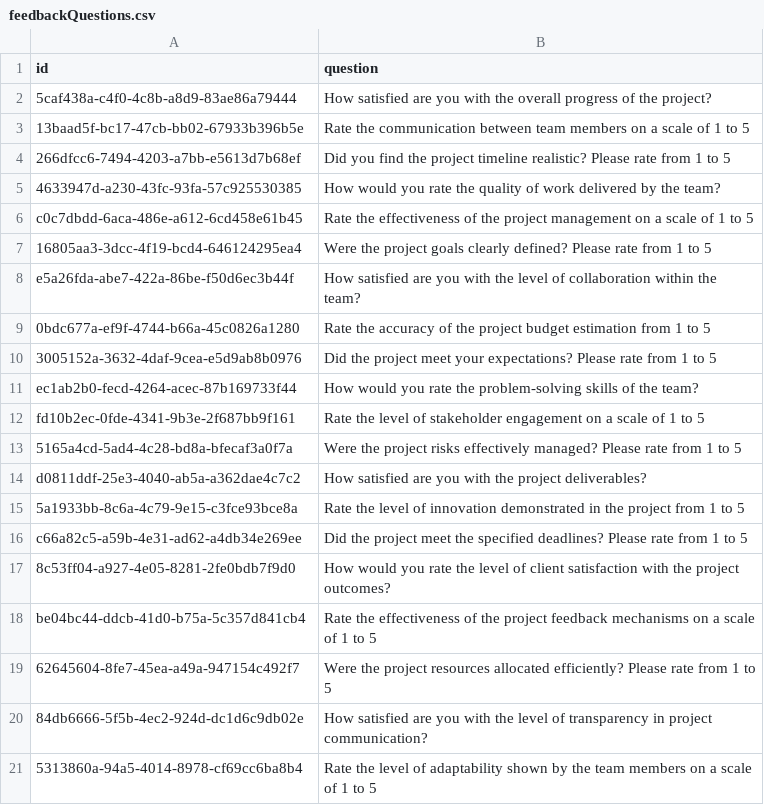
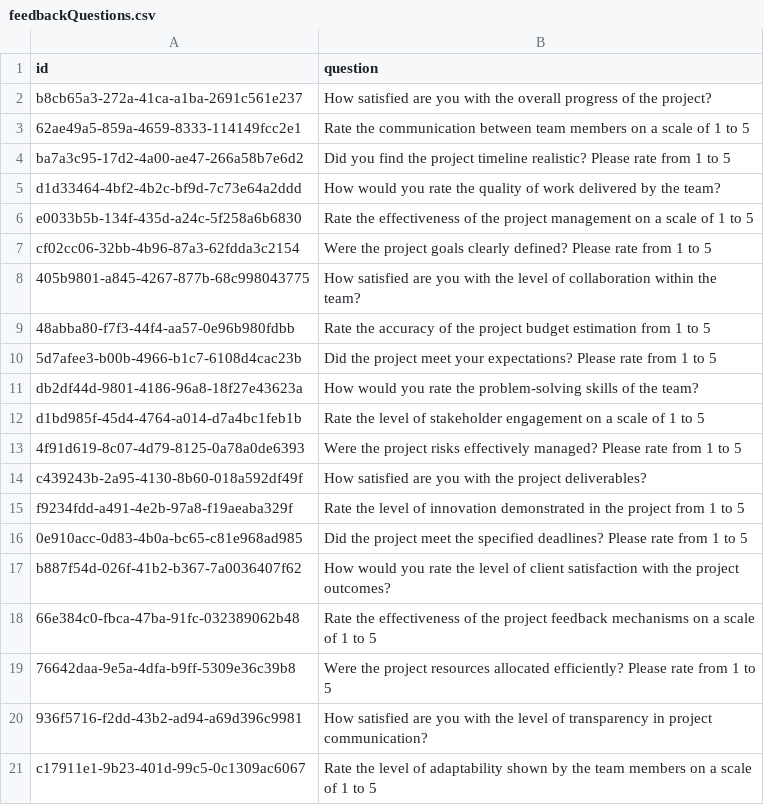
Before and after one commit to dasaniket20002/JMANFinalProject, a CSV file: misc/GenerateTables/csvs/feedbackQuestions.csv, drawn as a sheet.

```diff
--- a/misc/GenerateTables/csvs/feedbackQuestions.csv
+++ b/misc/GenerateTables/csvs/feedbackQuestions.csv
@@ -1,21 +1,21 @@
 id,question
-5caf438a-c4f0-4c8b-a8d9-83ae86a79444,How satisfied are you with the overall progress of the project?
-13baad5f-bc17-47cb-bb02-67933b396b5e,Rate the communication between team members on a scale of 1 to 5
-266dfcc6-7494-4203-a7bb-e5613d7b68ef,Did you find the project timeline realistic? Please rate from 1 to 5
-4633947d-a230-43fc-93fa-57c925530385,How would you rate the quality of work delivered by the team?
-c0c7dbdd-6aca-486e-a612-6cd458e61b45,Rate the effectiveness of the project management on a scale of 1 to 5
-16805aa3-3dcc-4f19-bcd4-646124295ea4,Were the project goals clearly defined? Please rate from 1 to 5
-e5a26fda-abe7-422a-86be-f50d6ec3b44f,How satisfied are you with the level of collaboration within the team?
-0bdc677a-ef9f-4744-b66a-45c0826a1280,Rate the accuracy of the project budget estimation from 1 to 5
-3005152a-3632-4daf-9cea-e5d9ab8b0976,Did the project meet your expectations? Please rate from 1 to 5
-ec1ab2b0-fecd-4264-acec-87b169733f44,How would you rate the problem-solving skills of the team?
-fd10b2ec-0fde-4341-9b3e-2f687bb9f161,Rate the level of stakeholder engagement on a scale of 1 to 5
-5165a4cd-5ad4-4c28-bd8a-bfecaf3a0f7a,Were the project risks effectively managed? Please rate from 1 to 5
-d0811ddf-25e3-4040-ab5a-a362dae4c7c2,How satisfied are you with the project deliverables?
-5a1933bb-8c6a-4c79-9e15-c3fce93bce8a,Rate the level of innovation demonstrated in the project from 1 to 5
-c66a82c5-a59b-4e31-ad62-a4db34e269ee,Did the project meet the specified deadlines? Please rate from 1 to 5
-8c53ff04-a927-4e05-8281-2fe0bdb7f9d0,How would you rate the level of client satisfaction with the project outcomes?
-be04bc44-ddcb-41d0-b75a-5c357d841cb4,Rate the effectiveness of the project feedback mechanisms on a scale of 1 to 5
-62645604-8fe7-45ea-a49a-947154c492f7,Were the project resources allocated efficiently? Please rate from 1 to 5
-84db6666-5f5b-4ec2-924d-dc1d6c9db02e,How satisfied are you with the level of transparency in project communication?
-5313860a-94a5-4014-8978-cf69cc6ba8b4,Rate the level of adaptability shown by the team members on a scale of 1 to 5
+b8cb65a3-272a-41ca-a1ba-2691c561e237,How satisfied are you with the overall progress of the project?
+62ae49a5-859a-4659-8333-114149fcc2e1,Rate the communication between team members on a scale of 1 to 5
+ba7a3c95-17d2-4a00-ae47-266a58b7e6d2,Did you find the project timeline realistic? Please rate from 1 to 5
+d1d33464-4bf2-4b2c-bf9d-7c73e64a2ddd,How would you rate the quality of work delivered by the team?
+e0033b5b-134f-435d-a24c-5f258a6b6830,Rate the effectiveness of the project management on a scale of 1 to 5
+cf02cc06-32bb-4b96-87a3-62fdda3c2154,Were the project goals clearly defined? Please rate from 1 to 5
+405b9801-a845-4267-877b-68c998043775,How satisfied are you with the level of collaboration within the team?
+48abba80-f7f3-44f4-aa57-0e96b980fdbb,Rate the accuracy of the project budget estimation from 1 to 5
+5d7afee3-b00b-4966-b1c7-6108d4cac23b,Did the project meet your expectations? Please rate from 1 to 5
+db2df44d-9801-4186-96a8-18f27e43623a,How would you rate the problem-solving skills of the team?
+d1bd985f-45d4-4764-a014-d7a4bc1feb1b,Rate the level of stakeholder engagement on a scale of 1 to 5
+4f91d619-8c07-4d79-8125-0a78a0de6393,Were the project risks effectively managed? Please rate from 1 to 5
+c439243b-2a95-4130-8b60-018a592df49f,How satisfied are you with the project deliverables?
+f9234fdd-a491-4e2b-97a8-f19aeaba329f,Rate the level of innovation demonstrated in the project from 1 to 5
+0e910acc-0d83-4b0a-bc65-c81e968ad985,Did the project meet the specified deadlines? Please rate from 1 to 5
+b887f54d-026f-41b2-b367-7a0036407f62,How would you rate the level of client satisfaction with the project outcomes?
+66e384c0-fbca-47ba-91fc-032389062b48,Rate the effectiveness of the project feedback mechanisms on a scale of 1 to 5
+76642daa-9e5a-4dfa-b9ff-5309e36c39b8,Were the project resources allocated efficiently? Please rate from 1 to 5
+936f5716-f2dd-43b2-ad94-a69d396c9981,How satisfied are you with the level of transparency in project communication?
+c17911e1-9b23-401d-99c5-0c1309ac6067,Rate the level of adaptability shown by the team members on a scale of 1 to 5
```
Also changed, not shown: misc/GenerateTables/csvs/projects.csv, misc/GenerateTables/csvs/projectsToFeedbackQuestions.csv, 4 other files.
